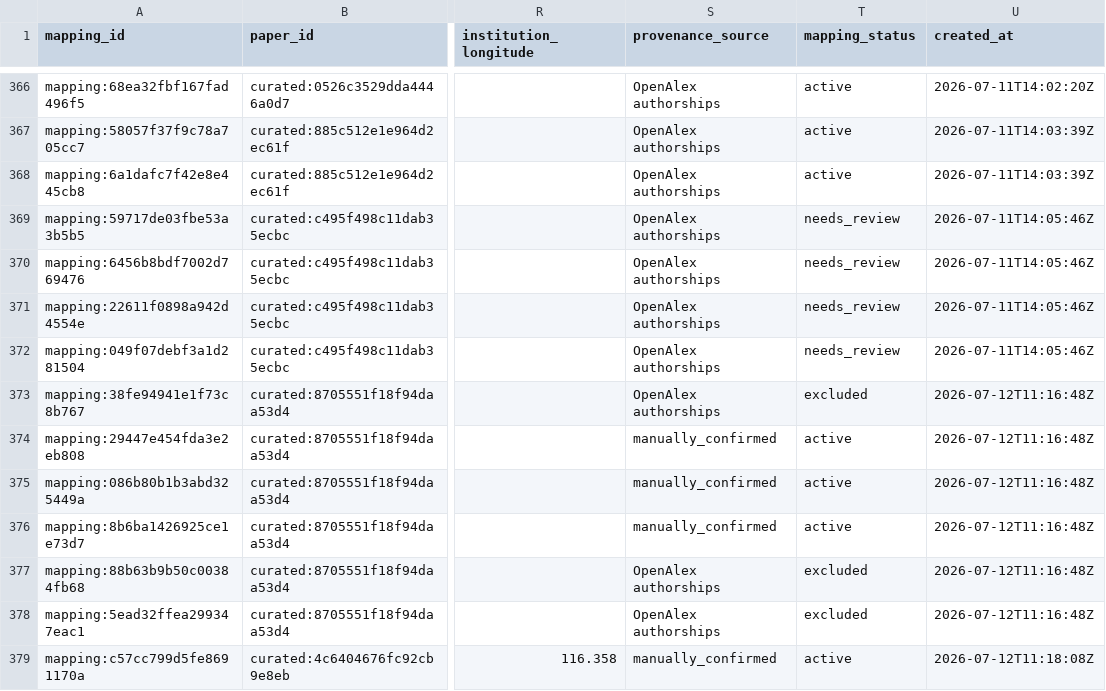
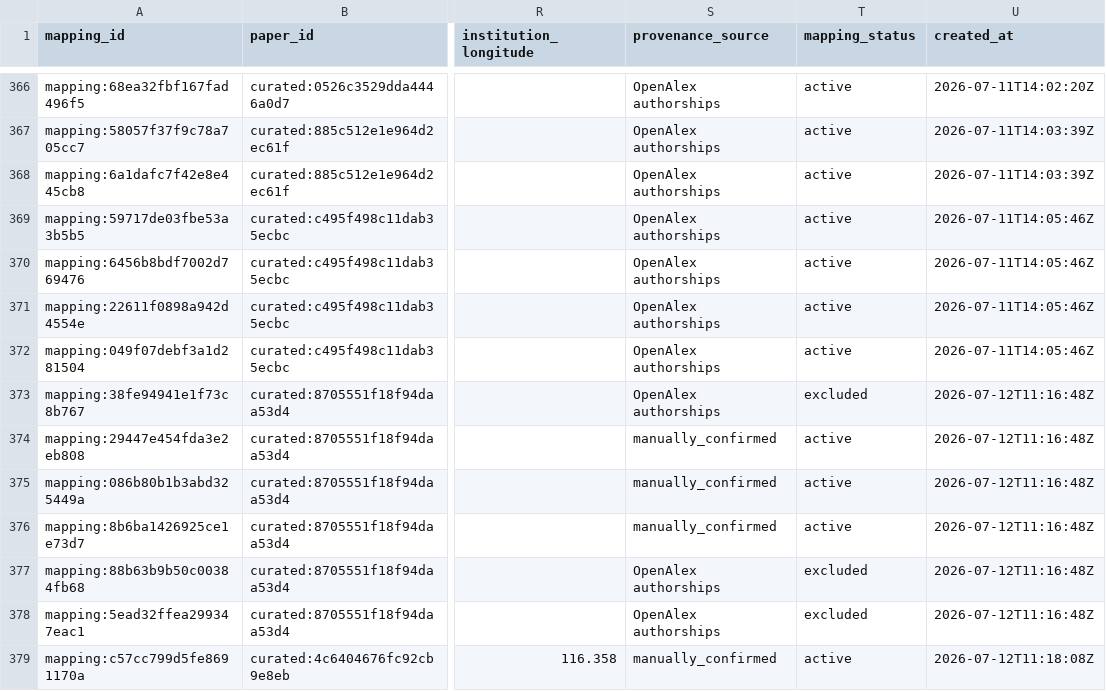
Before and after one commit to meiling-fdu/synthetic-image-research-map, a CSV file: data/curated/author_institution_mappings.csv, drawn as a sheet; only a part is shown, gaps mark what is left out; the diff names each change by its address in the sheet, - before the commit and + after, or states it on an @@ line.

Commit message:
feat(data): publish Batch B fifth adjudication

```diff
--- a/data/curated/author_institution_mappings.csv
+++ b/data/curated/author_institution_mappings.csv
-T369:T372 (mapping_status): needs_review
+T369:T372 (mapping_status): active
```
Also changed, not shown: data/curated/papers.csv, data/manual/missing_author_mappings_report.csv, 12 other files.
